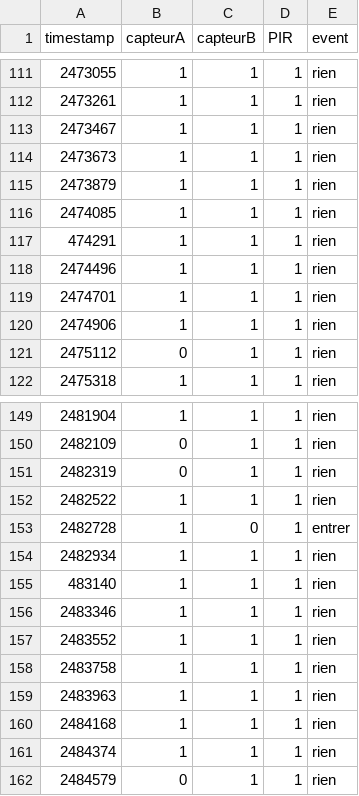
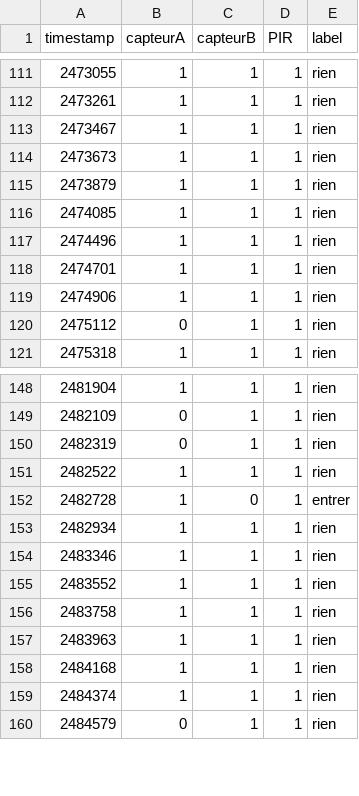
Before and after one commit to Valyfaliana/compteurPersonneByIA, a CSV file: ESP32_code/log_esp32.csv, drawn as a sheet; only a part is shown, gaps mark what is left out; the diff names each change by its address in the sheet, - before the commit and + after, or states it on an @@ line.

```diff
--- a/ESP32_code/log_esp32.csv
+++ b/ESP32_code/log_esp32.csv
-E1: event
+E1: label
-row 117: 474291 | 1 | 1 | 1 | rien
-row 155: 483140 | 1 | 1 | 1 | rien
```
Also changed, not shown: 9 other files.
